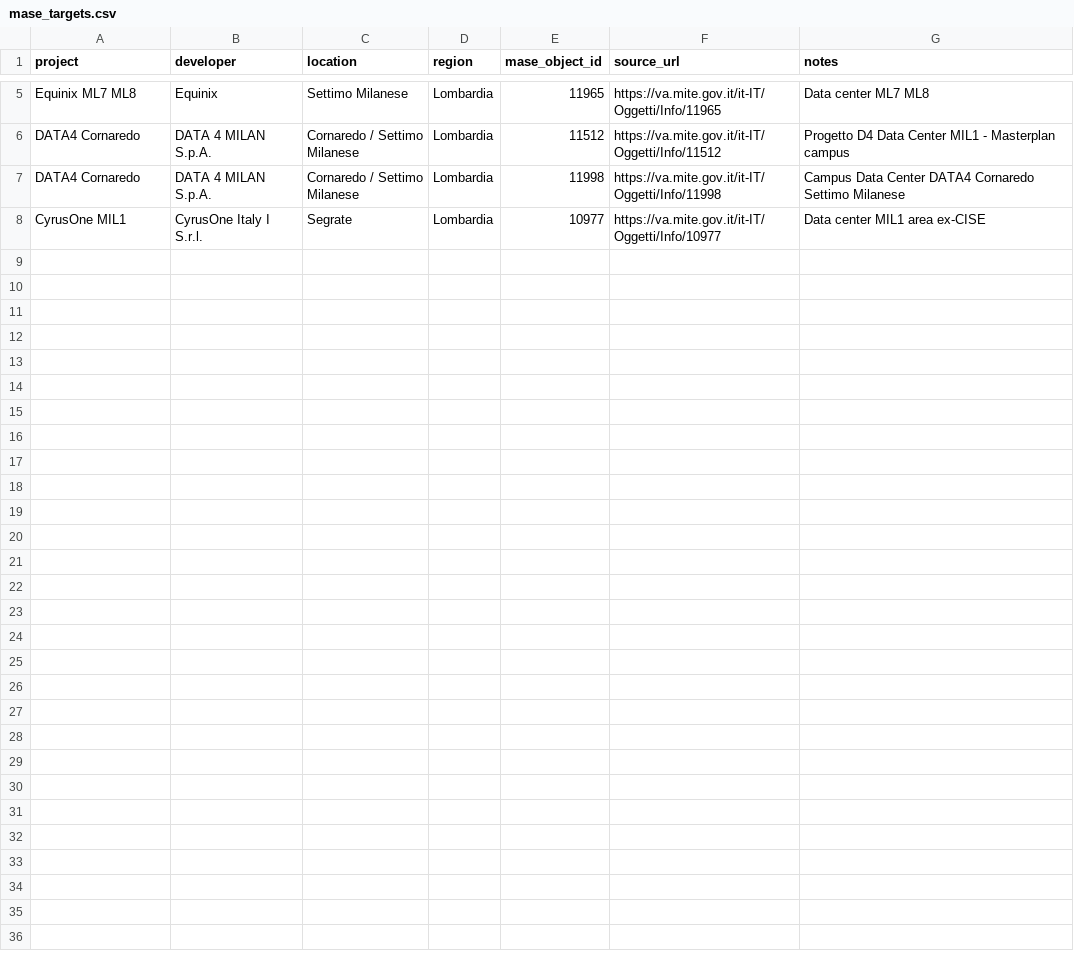
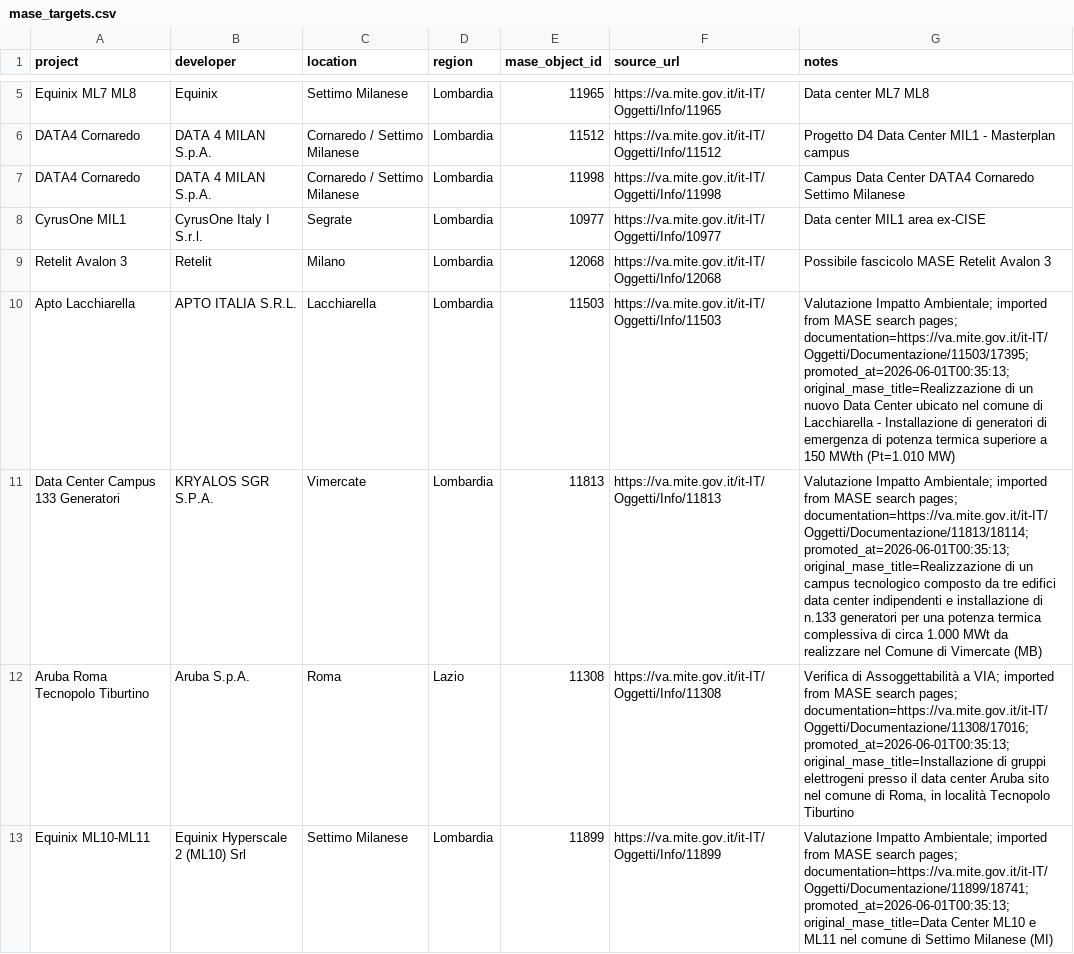
Before and after one commit to EmAnzi3/dc_radar_mvp, a CSV file: data/input/mase_targets.csv, drawn as a sheet; only a part is shown, gaps mark what is left out; the diff covers the shown part only; the diff names each change by its address in the sheet, - before the commit and + after, or states it on an @@ line.

Commit message:
Expand MASE data center discovery and curate dashboard facts

```diff
--- a/data/input/mase_targets.csv
+++ b/data/input/mase_targets.csv
+row 9: Retelit Avalon 3 | Retelit | Milano | Lombardia | 12068 | https://va.mite.gov.it/it-IT/Oggetti/Info/12068 | Possibile fascicolo MASE Retelit Avalon 3
+row 10: Apto Lacchiarella | APTO ITALIA S.R.L. | Lacchiarella | Lombardia | 11503 | https://va.mite.gov.it/it-IT/Oggetti/Info/11503 | Valutazione Impatto Ambientale; imported from MASE search pages; documentation=https://va.mite.gov.it/it-IT/Oggetti/Documentazione/11503/17395; promoted_at=2026-06-01T00:35:13; original_mase_title=Realizzazione di un nuovo Data Center ubicato nel comune di Lacchiarella - Installazione di generatori di emergenza di potenza termica superiore a 150 MWth (Pt=1.010 MW)
+row 11: Data Center Campus 133 Generatori | KRYALOS SGR S.P.A. | Vimercate | Lombardia | 11813 | https://va.mite.gov.it/it-IT/Oggetti/Info/11813 | Valutazione Impatto Ambientale; imported from MASE search pages; documentation=https://va.mite.gov.it/it-IT/Oggetti/Documentazione/11813/18114; promoted_at=2026-06-01T00:35:13; original_mase_title=Realizzazione di un campus tecnologico composto da tre edifici data center indipendenti e installazione di n.133 generatori per una potenza termica complessiva di circa 1.000 MWt da realizzare nel Comune di Vimercate (MB)
+row 12: Aruba Roma Tecnopolo Tiburtino | Aruba S.p.A. | Roma | Lazio | 11308 | https://va.mite.gov.it/it-IT/Oggetti/Info/11308 | Verifica di Assoggettabilità a VIA; imported from MASE search pages; documentation=https://va.mite.gov.it/it-IT/Oggetti/Documentazione/11308/17016; promoted_at=2026-06-01T00:35:13; original_mase_title=Installazione di gruppi elettrogeni presso il data center Aruba sito nel comune di Roma, in località Tecnopolo Tiburtino
+row 13: Equinix ML10-ML11 | Equinix Hyperscale 2 (ML10) Srl | Settimo Milanese | Lombardia | 11899 | https://va.mite.gov.it/it-IT/Oggetti/Info/11899 | Valutazione Impatto Ambientale; imported from MASE search pages; documentation=https://va.mite.gov.it/it-IT/Oggetti/Documentazione/11899/18741; promoted_at=2026-06-01T00:35:13; original_mase_title=Data Center ML10 e ML11 nel comune di Settimo Milanese (MI)
```
Also changed, not shown: 4 added rows elsewhere in this file, 14 other files.
